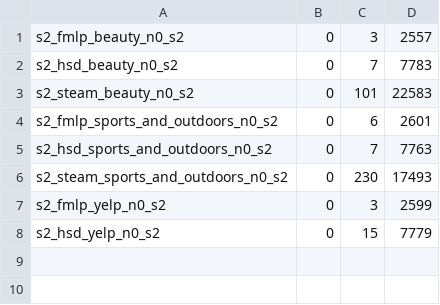
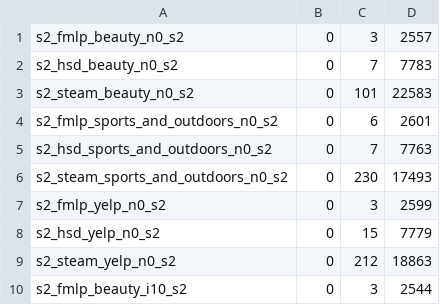
Before and after one commit to Keshavii/DenoisingSurvey, a TSV file: pc2/rq10/results/run_summary.tsv, drawn as a sheet.

```diff
--- a/pc2/rq10/results/run_summary.tsv
+++ b/pc2/rq10/results/run_summary.tsv
@@ -8 +8,3 @@ s2_fmlp_yelp_n0_s2	0	3	2599
 s2_hsd_yelp_n0_s2	0	15	7779
+s2_steam_yelp_n0_s2	0	212	18863
+s2_fmlp_beauty_i10_s2	0	3	2544
```
Also changed, not shown: 16 other files.
